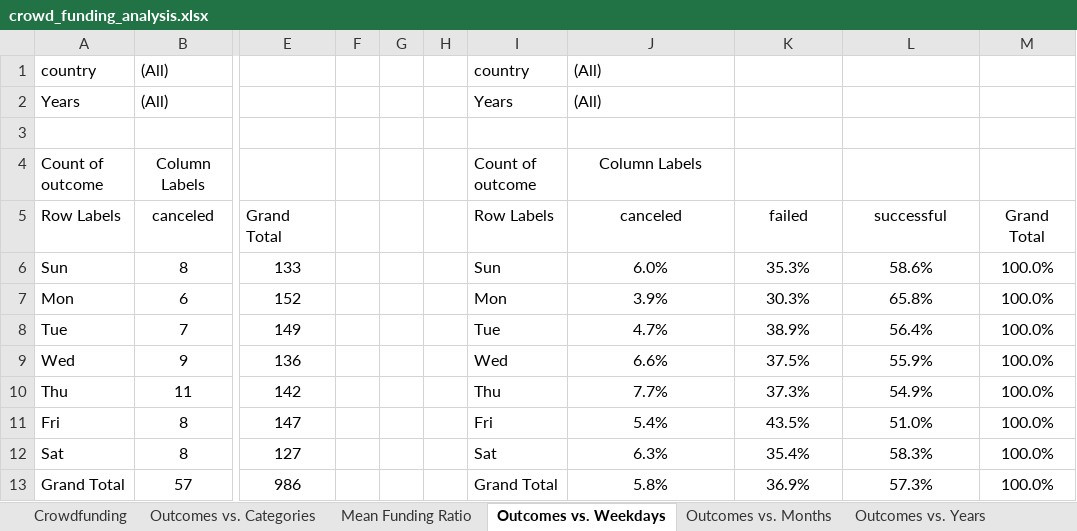
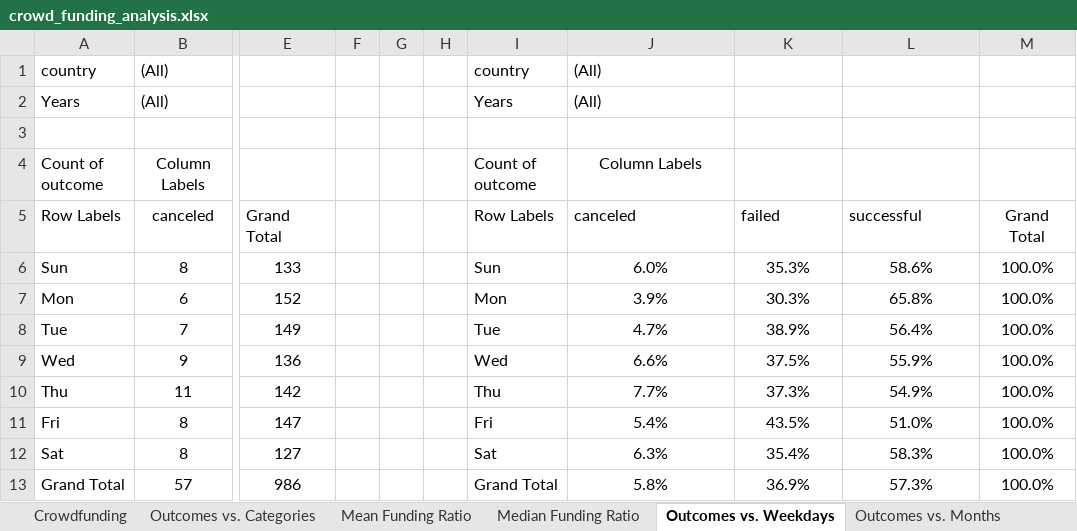
Before and after one commit to njgeorge000158/Crowdfunding-Goal-Analysis-in-Excel, an Excel workbook: crowd_funding_analysis.xlsx, sheet Outcomes vs. Weekdays, drawn as a sheet; only a part is shown, gaps mark what is left out; values as stored, in another font and other column widths than the file's, no borders; charts and pictures not drawn; the diff names each change by its address in the sheet, - before the commit and + after, or states it on an @@ line.

```diff
--- a/crowd_funding_analysis.xlsx (sheet Outcomes vs. Weekdays)
+++ b/crowd_funding_analysis.xlsx (sheet Outcomes vs. Weekdays)
+sheet tab: Median Funding Ratio
-J5:L5 alignment: center
+J5:L5 alignment: left
```
Also changed, not shown: charts or pictures.
